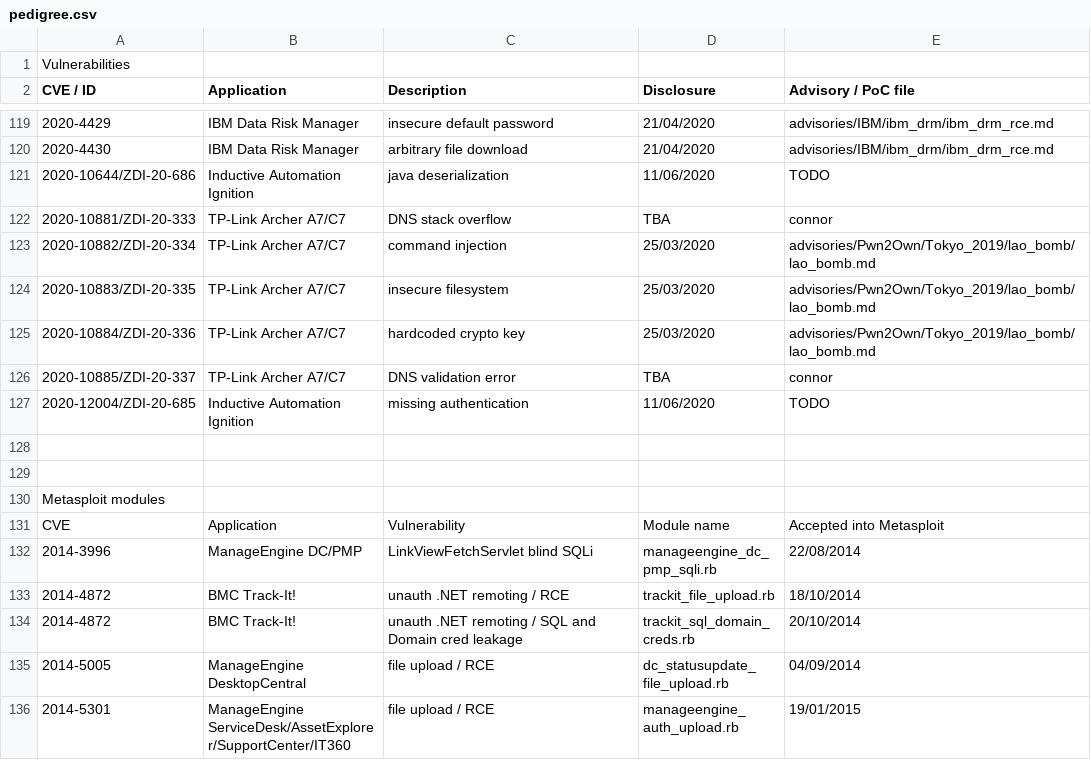
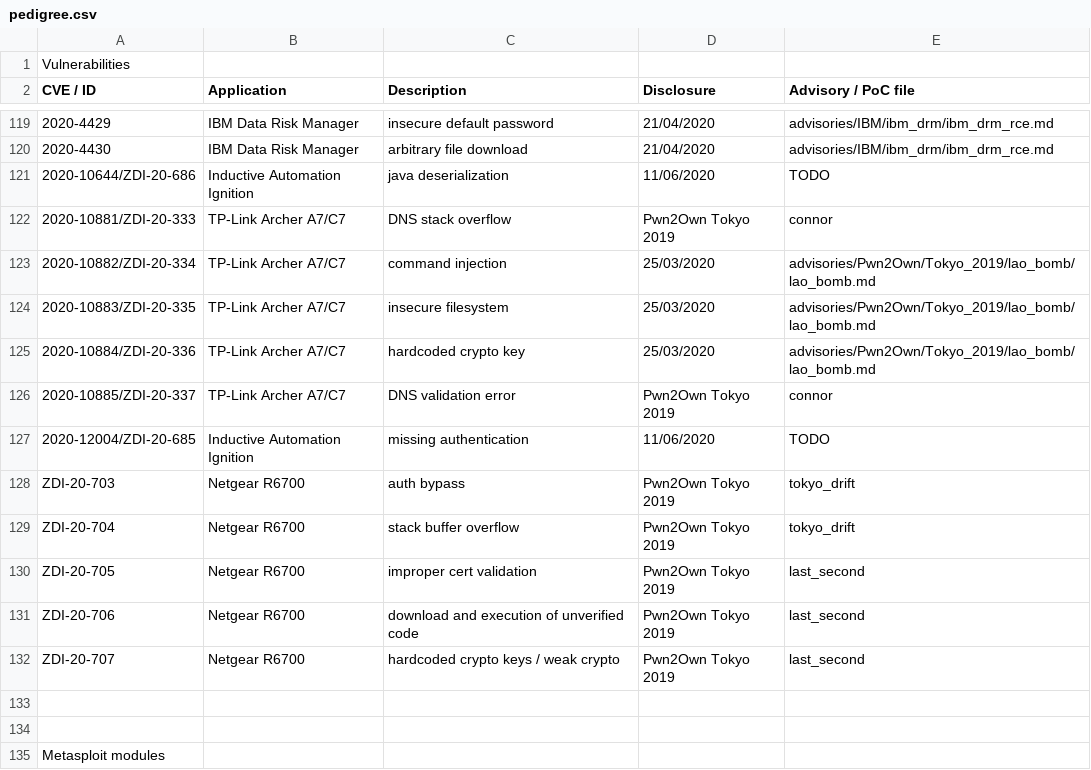
Before and after one commit to pedrib/PoC, a CSV file: pedigree.csv, drawn as a sheet; only a part is shown, gaps mark what is left out; the shorter side is filled out with more unchanged rows; the diff names each change by its address in the sheet, - before the commit and + after, or states it on an @@ line.

Commit message:
add more netgear pwn2own vulns

```diff
--- a/pedigree.csv
+++ b/pedigree.csv
-D122 (Disclosure): TBA
+D122 (Disclosure): Pwn2Own Tokyo 2019
-D126 (Disclosure): TBA
+D126 (Disclosure): Pwn2Own Tokyo 2019
+row 128: ZDI-20-703 | Netgear R6700 | auth bypass | Pwn2Own Tokyo 2019 | tokyo_drift
+row 129: ZDI-20-704 | Netgear R6700 | stack buffer overflow | Pwn2Own Tokyo 2019 | tokyo_drift
+row 130: ZDI-20-705 | Netgear R6700 | improper cert validation | Pwn2Own Tokyo 2019 | last_second
+row 131: ZDI-20-706 | Netgear R6700 | download and execution of unverified code | Pwn2Own Tokyo 2019 | last_second
+row 132: ZDI-20-707 | Netgear R6700 | hardcoded crypto keys / weak crypto | Pwn2Own Tokyo 2019 | last_second
```
